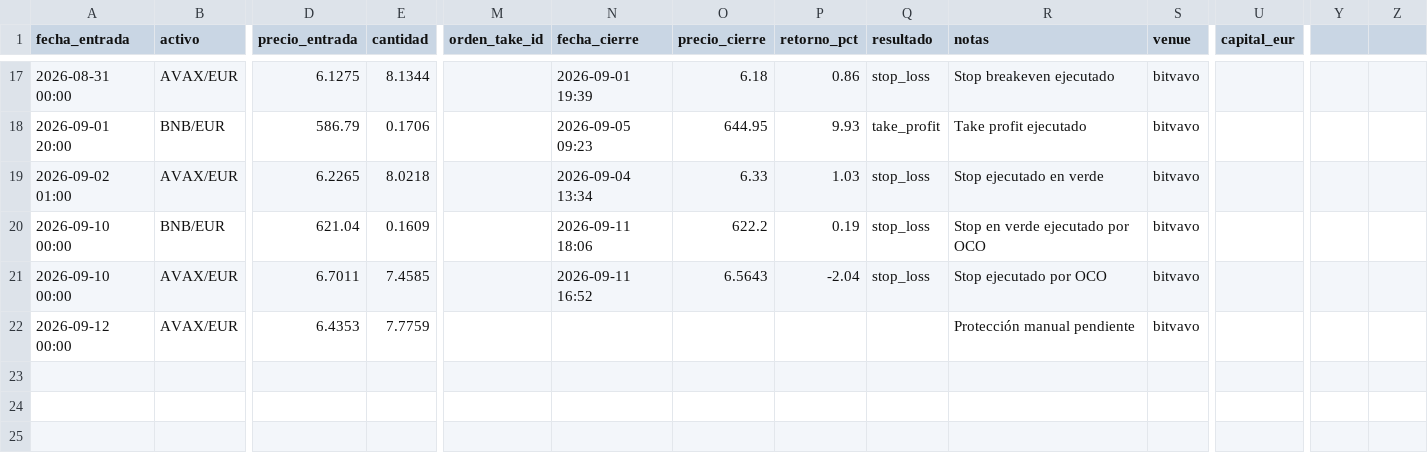
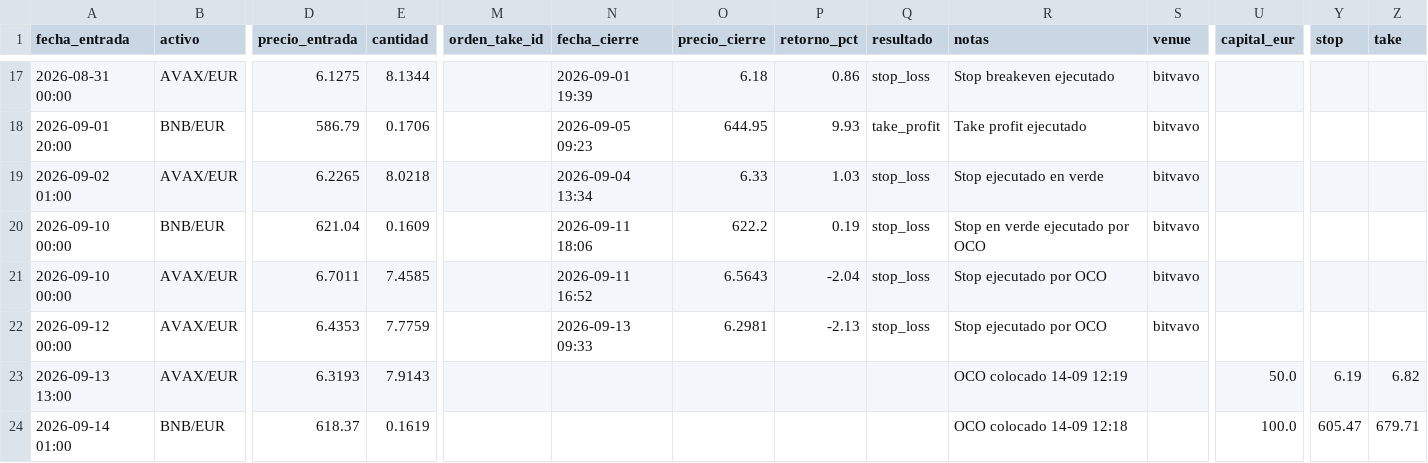
Before and after one commit to donovansantsanz/quant-ada-model, a CSV file: operaciones_reales.csv, drawn as a sheet; only a part is shown, gaps mark what is left out; rows hold the shown columns only; the diff names each change by its address in the sheet, - before the commit and + after, or states it on an @@ line.

Commit message:
CSV: cierre AVAX pos2 -2.13%, apertura AVAX pos3 y BNB nuevos 14-sep

```diff
--- a/operaciones_reales.csv
+++ b/operaciones_reales.csv
-Y1: (empty)
+Y1: stop
-Z1: (empty)
+Z1: take
-N22 (fecha_cierre): (empty)
+N22 (fecha_cierre): 2026-09-13 09:33
-O22 (precio_cierre): (empty)
+O22 (precio_cierre): 6.2981
-P22 (retorno_pct): (empty)
+P22 (retorno_pct): -2.13
-Q22 (resultado): (empty)
+Q22 (resultado): stop_loss
-R22 (notas): Protección manual pendiente
+R22 (notas): Stop ejecutado por OCO
+row 23: 2026-09-13 13:00 | AVAX/EUR | 6.3193 | 7.9143 |  |  |  |  |  | OCO colocado 14-09 12:19 |  | 50.0 | 6.19 | 6.82
+row 24: 2026-09-14 01:00 | BNB/EUR | 618.37 | 0.1619 |  |  |  |  |  | OCO colocado 14-09 12:18 |  | 100.0 | 605.47 | 679.71
```
